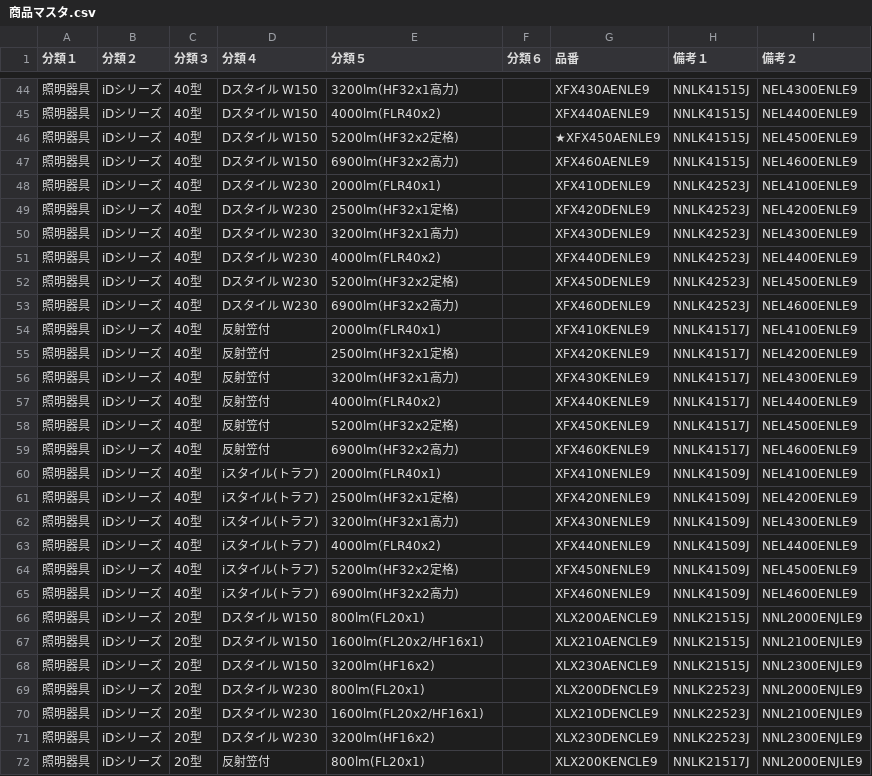
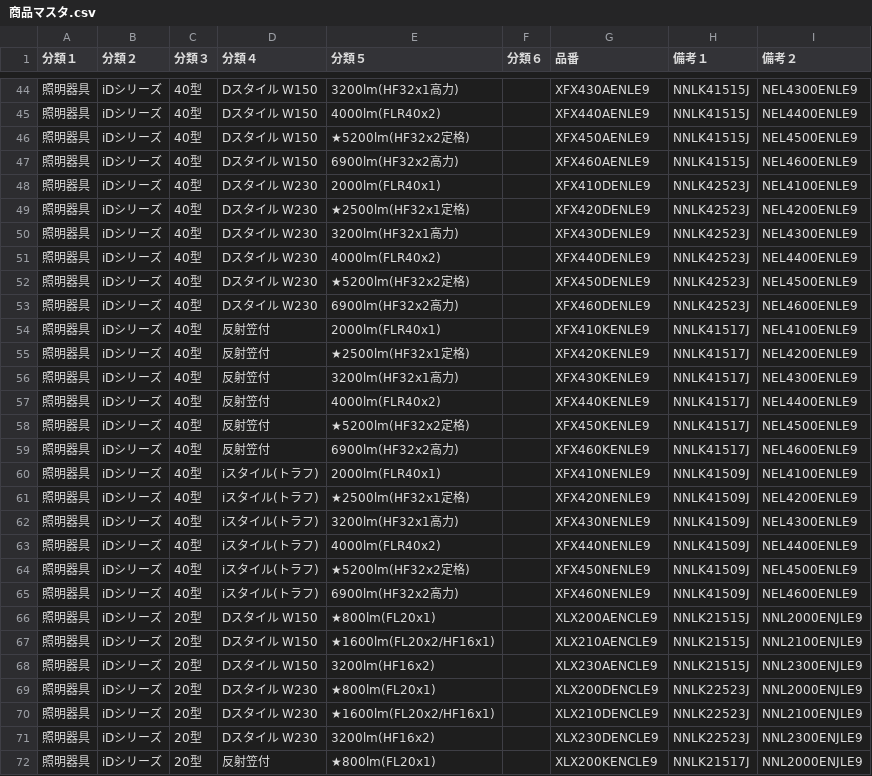
Before and after one commit to lkstr999/SHOJI, a CSV file: 商品マスタ.csv, drawn as a sheet; only a part is shown, gaps mark what is left out; the diff covers the shown part only.

```diff
--- a/商品マスタ.csv
+++ b/商品マスタ.csv
@@ -45,28 +45,28 @@
 照明器具,iDシリーズ,40型,Dスタイル W150,4000lm(FLR40x2),,XFX440AENLE9,NNLK41515J,NEL4400ENLE9
-照明器具,iDシリーズ,40型,Dスタイル W150,5200lm(HF32x2定格),,★XFX450AENLE9,NNLK41515J,NEL4500ENLE9
+照明器具,iDシリーズ,40型,Dスタイル W150,★5200lm(HF32x2定格),,XFX450AENLE9,NNLK41515J,NEL4500ENLE9
 照明器具,iDシリーズ,40型,Dスタイル W150,6900lm(HF32x2高力),,XFX460AENLE9,NNLK41515J,NEL4600ENLE9
 照明器具,iDシリーズ,40型,Dスタイル W230,2000lm(FLR40x1),,XFX410DENLE9,NNLK42523J,NEL4100ENLE9
-照明器具,iDシリーズ,40型,Dスタイル W230,2500lm(HF32x1定格),,XFX420DENLE9,NNLK42523J,NEL4200ENLE9
+照明器具,iDシリーズ,40型,Dスタイル W230,★2500lm(HF32x1定格),,XFX420DENLE9,NNLK42523J,NEL4200ENLE9
 照明器具,iDシリーズ,40型,Dスタイル W230,3200lm(HF32x1高力),,XFX430DENLE9,NNLK42523J,NEL4300ENLE9
 照明器具,iDシリーズ,40型,Dスタイル W230,4000lm(FLR40x2),,XFX440DENLE9,NNLK42523J,NEL4400ENLE9
-照明器具,iDシリーズ,40型,Dスタイル W230,5200lm(HF32x2定格),,XFX450DENLE9,NNLK42523J,NEL4500ENLE9
+照明器具,iDシリーズ,40型,Dスタイル W230,★5200lm(HF32x2定格),,XFX450DENLE9,NNLK42523J,NEL4500ENLE9
 照明器具,iDシリーズ,40型,Dスタイル W230,6900lm(HF32x2高力),,XFX460DENLE9,NNLK42523J,NEL4600ENLE9
 照明器具,iDシリーズ,40型,反射笠付,2000lm(FLR40x1),,XFX410KENLE9,NNLK41517J,NEL4100ENLE9
-照明器具,iDシリーズ,40型,反射笠付,2500lm(HF32x1定格),,XFX420KENLE9,NNLK41517J,NEL4200ENLE9
+照明器具,iDシリーズ,40型,反射笠付,★2500lm(HF32x1定格),,XFX420KENLE9,NNLK41517J,NEL4200ENLE9
 照明器具,iDシリーズ,40型,反射笠付,3200lm(HF32x1高力),,XFX430KENLE9,NNLK41517J,NEL4300ENLE9
 照明器具,iDシリーズ,40型,反射笠付,4000lm(FLR40x2),,XFX440KENLE9,NNLK41517J,NEL4400ENLE9
-照明器具,iDシリーズ,40型,反射笠付,5200lm(HF32x2定格),,XFX450KENLE9,NNLK41517J,NEL4500ENLE9
+照明器具,iDシリーズ,40型,反射笠付,★5200lm(HF32x2定格),,XFX450KENLE9,NNLK41517J,NEL4500ENLE9
 照明器具,iDシリーズ,40型,反射笠付,6900lm(HF32x2高力),,XFX460KENLE9,NNLK41517J,NEL4600ENLE9
 照明器具,iDシリーズ,40型,iスタイル(トラフ),2000lm(FLR40x1),,XFX410NENLE9,NNLK41509J,NEL4100ENLE9
-照明器具,iDシリーズ,40型,iスタイル(トラフ),2500lm(HF32x1定格),,XFX420NENLE9,NNLK41509J,NEL4200ENLE9
+照明器具,iDシリーズ,40型,iスタイル(トラフ),★2500lm(HF32x1定格),,XFX420NENLE9,NNLK41509J,NEL4200ENLE9
 照明器具,iDシリーズ,40型,iスタイル(トラフ),3200lm(HF32x1高力),,XFX430NENLE9,NNLK41509J,NEL4300ENLE9
 照明器具,iDシリーズ,40型,iスタイル(トラフ),4000lm(FLR40x2),,XFX440NENLE9,NNLK41509J,NEL4400ENLE9
-照明器具,iDシリーズ,40型,iスタイル(トラフ),5200lm(HF32x2定格),,XFX450NENLE9,NNLK41509J,NEL4500ENLE9
+照明器具,iDシリーズ,40型,iスタイル(トラフ),★5200lm(HF32x2定格),,XFX450NENLE9,NNLK41509J,NEL4500ENLE9
 照明器具,iDシリーズ,40型,iスタイル(トラフ),6900lm(HF32x2高力),,XFX460NENLE9,NNLK41509J,NEL4600ENLE9
-照明器具,iDシリーズ,20型,Dスタイル W150,800lm(FL20x1),,XLX200AENCLE9,NNLK21515J,NNL2000ENJLE9
-照明器具,iDシリーズ,20型,Dスタイル W150,1600lm(FL20x2/HF16x1),,XLX210AENCLE9,NNLK21515J,NNL2100ENJLE9
+照明器具,iDシリーズ,20型,Dスタイル W150,★800lm(FL20x1),,XLX200AENCLE9,NNLK21515J,NNL2000ENJLE9
+照明器具,iDシリーズ,20型,Dスタイル W150,★1600lm(FL20x2/HF16x1),,XLX210AENCLE9,NNLK21515J,NNL2100ENJLE9
 照明器具,iDシリーズ,20型,Dスタイル W150,3200lm(HF16x2),,XLX230AENCLE9,NNLK21515J,NNL2300ENJLE9
-照明器具,iDシリーズ,20型,Dスタイル W230,800lm(FL20x1),,XLX200DENCLE9,NNLK22523J,NNL2000ENJLE9
-照明器具,iDシリーズ,20型,Dスタイル W230,1600lm(FL20x2/HF16x1),,XLX210DENCLE9,NNLK22523J,NNL2100ENJLE9
+照明器具,iDシリーズ,20型,Dスタイル W230,★800lm(FL20x1),,XLX200DENCLE9,NNLK22523J,NNL2000ENJLE9
+照明器具,iDシリーズ,20型,Dスタイル W230,★1600lm(FL20x2/HF16x1),,XLX210DENCLE9,NNLK22523J,NNL2100ENJLE9
 照明器具,iDシリーズ,20型,Dスタイル W230,3200lm(HF16x2),,XLX230DENCLE9,NNLK22523J,NNL2300ENJLE9
-照明器具,iDシリーズ,20型,反射笠付,800lm(FL20x1),,XLX200KENCLE9,NNLK21517J,NNL2000ENJLE9
+照明器具,iDシリーズ,20型,反射笠付,★800lm(FL20x1),,XLX200KENCLE9,NNLK21517J,NNL2000ENJLE9
```
Also changed, not shown: 45 edited cells elsewhere in this file.
